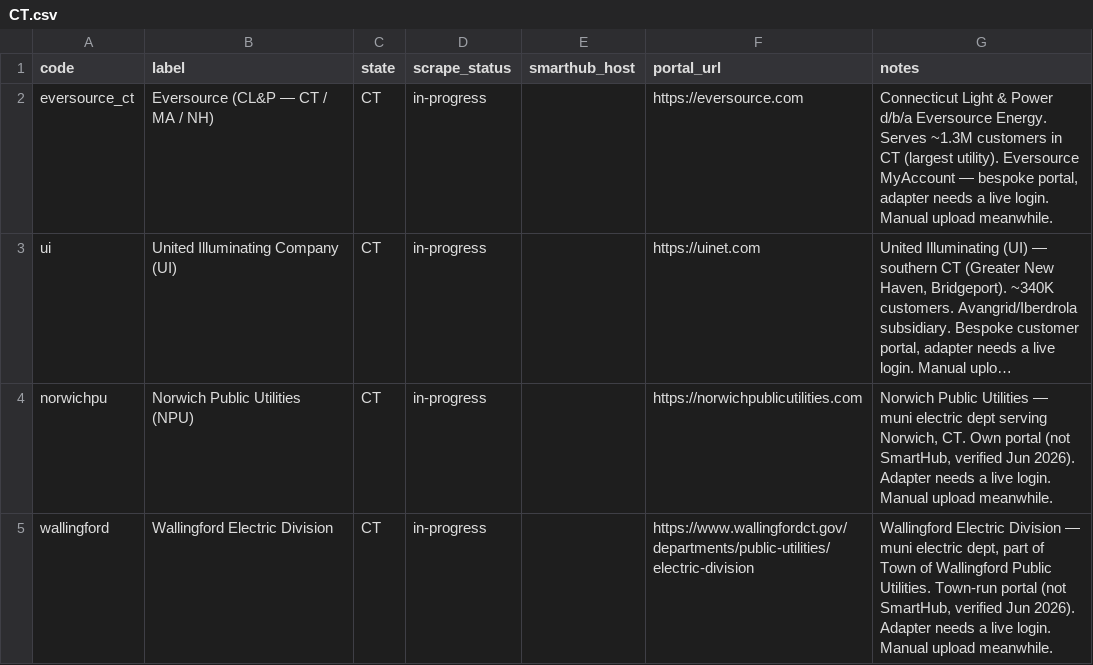
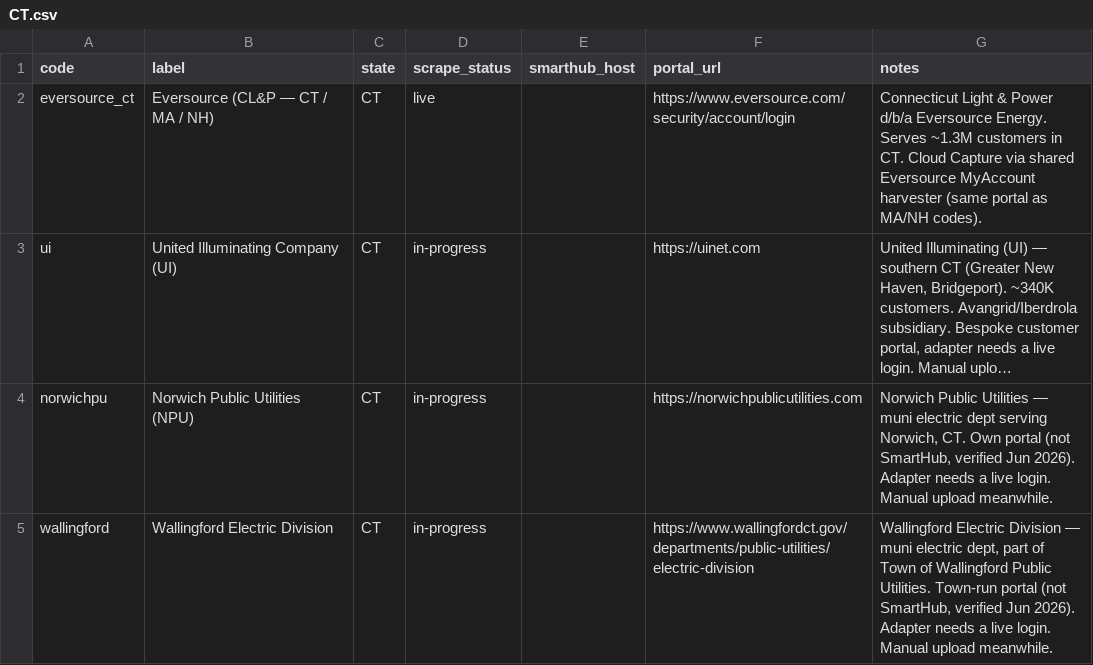
Before and after one commit to Garface111/solar-operator, a CSV file: api/data/providers/CT.csv, drawn as a sheet; only a part is shown; long unchanged cells end in …; the diff names each change by its address in the sheet, - before the commit and + after, or states it on an @@ line.

```diff
--- a/api/data/providers/CT.csv
+++ b/api/data/providers/CT.csv
-D2 (scrape_status): in-progress
+D2 (scrape_status): live
-F2 (portal_url): https://eversource.com
+F2 (portal_url): https://www.eversource.com/security/account/login
-G2 (notes): …customers in CT (largest utility). Eversource MyAccount — bespoke portal, adapter needs a live login. Manual upload meanwhile.
+G2 (notes): …customers in CT. Cloud Capture via shared Eversource MyAccount harvester (same portal as MA/NH codes).
```
Also changed, not shown: api/data/providers/MA.csv, api/data/providers/NH.csv, 7 other files.
